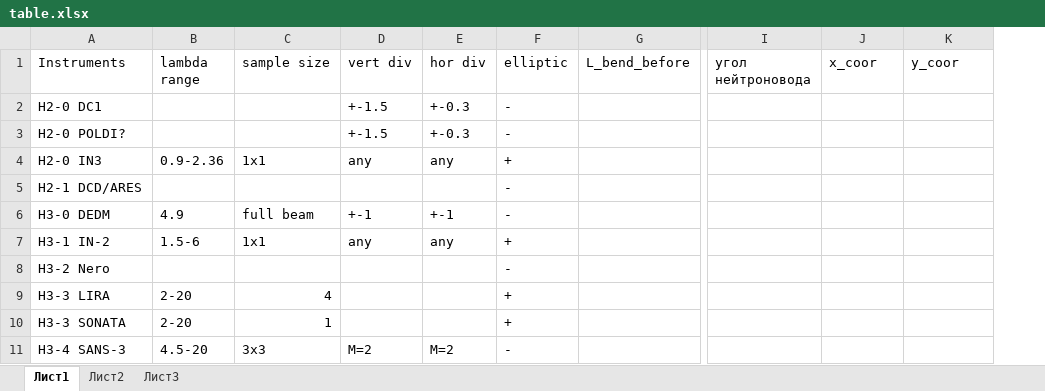
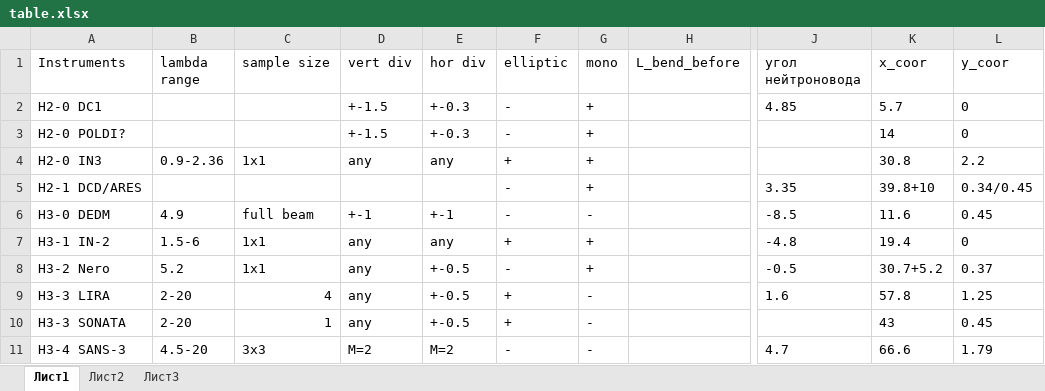
Before and after one commit to Kkonikk/PIK_neutron_guide_system, an Excel workbook: doc/table.xlsx, sheet Лист1, drawn as a sheet; only a part is shown, gaps mark what is left out; values as stored, in another font and other column widths than the file's, no borders; addresses are those after the commit; the diff covers the shown part only; the diff names each change by its address in the sheet, - before the commit and + after, or states it on an @@ line.

```diff
--- a/doc/table.xlsx (sheet Лист1)
+++ b/doc/table.xlsx (sheet Лист1)
+column G (mono), rows 2-11: + | + | + | + | - | + | + | - | - | -
-J2 (угол нейтроновода): (empty)
+J2 (угол нейтроновода): 4.85
-K2 (x_coor): (empty)
+K2 (x_coor): 5.7
-L2:L3 (y_coor): (empty)
+L2:L3 (y_coor): 0
-K3 (x_coor): (empty)
+K3 (x_coor): 14
-K4 (x_coor): (empty)
+K4 (x_coor): 30.8
-L4 (y_coor): (empty)
+L4 (y_coor): 2.2
-J5 (угол нейтроновода): (empty)
+J5 (угол нейтроновода): 3.35
-K5 (x_coor): (empty)
+K5 (x_coor): 39.8+10
-L5 (y_coor): (empty)
+L5 (y_coor): 0.34/0.45
-J6 (угол нейтроновода): (empty)
+J6 (угол нейтроновода): -8.5
-K6 (x_coor): (empty)
+K6 (x_coor): 11.6
-L6 (y_coor): (empty)
+L6 (y_coor): 0.45
-J7 (угол нейтроновода): (empty)
+J7 (угол нейтроновода): -4.8
-K7 (x_coor): (empty)
+K7 (x_coor): 19.4
-L7 (y_coor): (empty)
+L7 (y_coor): 0
-B8 (lambda range): (empty)
+B8 (lambda range): 5.2
-C8 (sample size): (empty)
+C8 (sample size): 1x1
-D8:D10 (vert div): (empty)
+D8:D10 (vert div): any
-E8:E10 (hor div): (empty)
+E8:E10 (hor div): +-0.5
-J8 (угол нейтроновода): (empty)
+J8 (угол нейтроновода): -0.5
-K8 (x_coor): (empty)
+K8 (x_coor): 30.7+5.2
-L8 (y_coor): (empty)
+L8 (y_coor): 0.37
-J9 (угол нейтроновода): (empty)
+J9 (угол нейтроновода): 1.6
-K9 (x_coor): (empty)
+K9 (x_coor): 57.8
-L9 (y_coor): (empty)
+L9 (y_coor): 1.25
-K10 (x_coor): (empty)
+K10 (x_coor): 43
-L10 (y_coor): (empty)
+L10 (y_coor): 0.45
-J11 (угол нейтроновода): (empty)
+J11 (угол нейтроновода): 4.7
-K11 (x_coor): (empty)
+K11 (x_coor): 66.6
-L11 (y_coor): (empty)
+L11 (y_coor): 1.79
```
Also changed, not shown: 11 edited cells elsewhere in this sheet, 1 other file.
